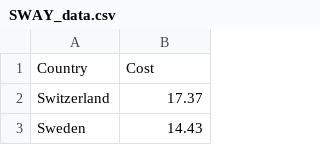
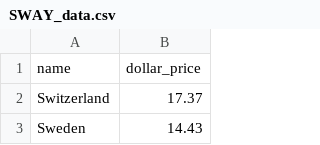
Before and after one commit to AashishH15/SpartaHack9, a CSV file: SWAY_data.csv, drawn as a sheet; only a part is shown; removed rows and columns are numbered as before the commit, all else as after; the diff names each change by its address in the sheet, - before the commit and + after, or states it on an @@ line.

```diff
--- a/SWAY_data.csv
+++ b/SWAY_data.csv
-row 1: Country | Cost
+row 1: name | dollar_price
```
Also changed, not shown: MCD_data.csv, STBUCKS_data.csv, 2 other files.
